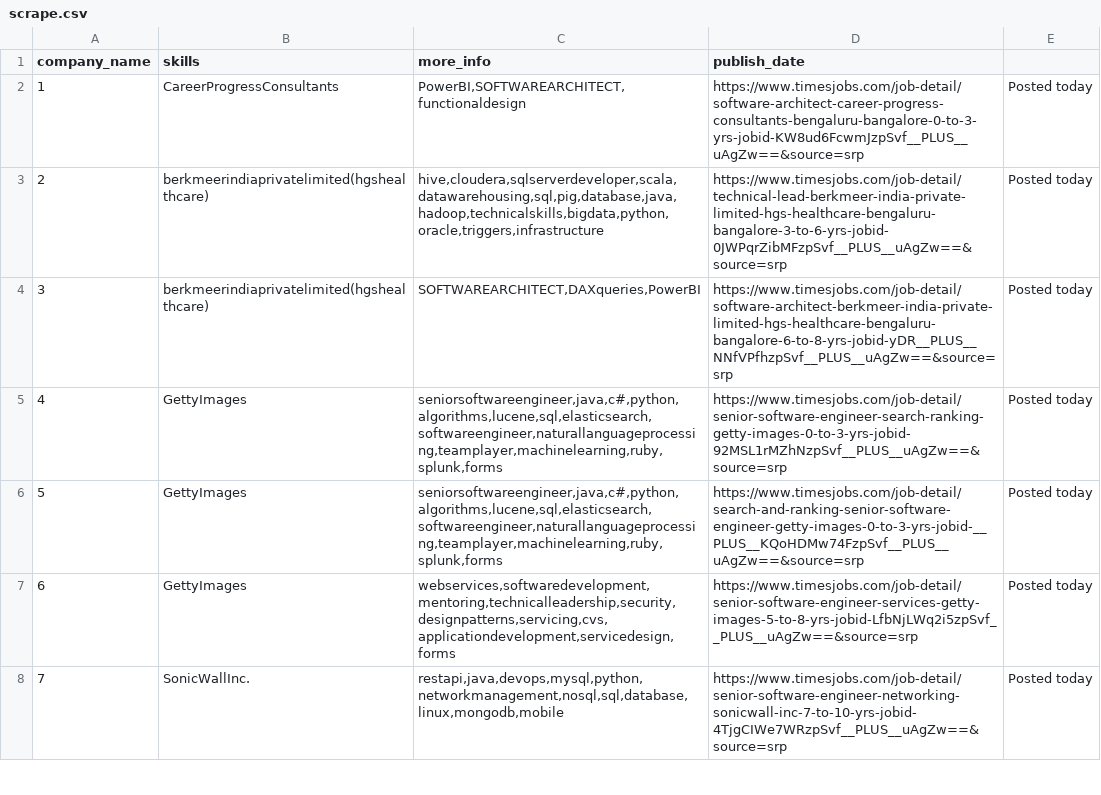
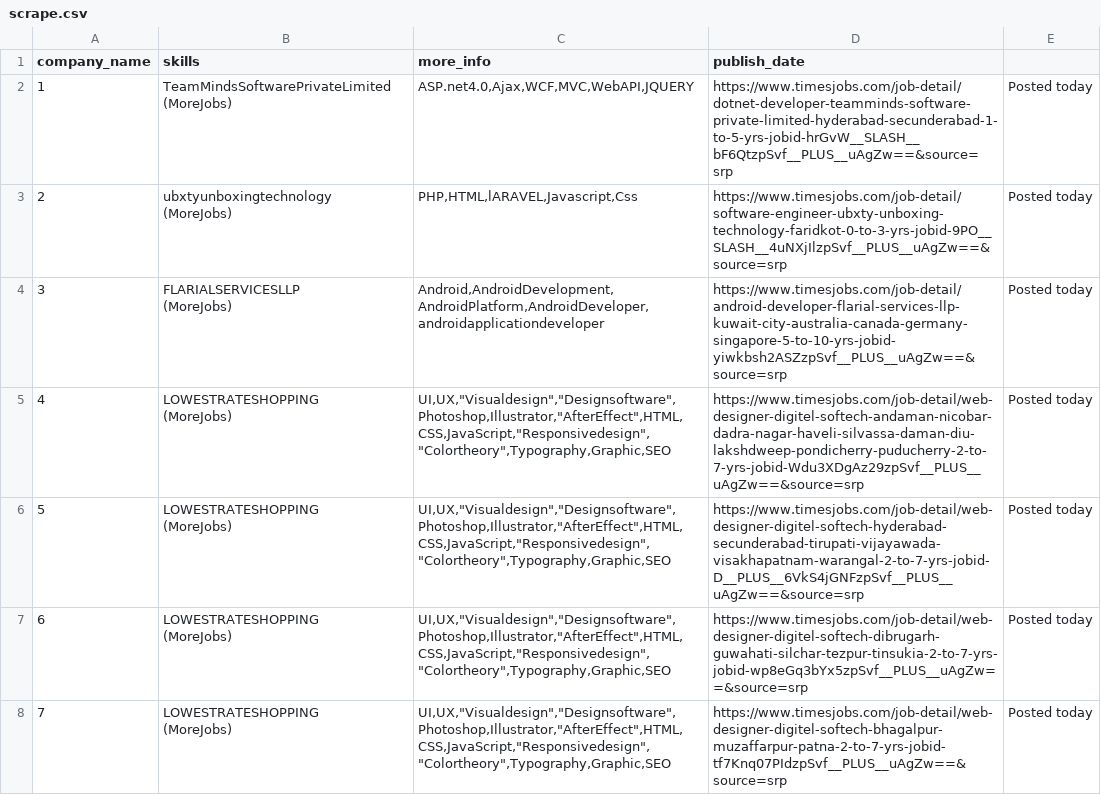
Before and after one commit to azizulhakim13/Web-Scraping, a CSV file: scrape.csv, drawn as a sheet; only a part is shown; the diff covers the shown part only.

```diff
--- a/scrape.csv
+++ b/scrape.csv
@@ -1,57 +1,57 @@
 company_name,skills,more_info,publish_date
-1,"
-CareerProgressConsultants
-
-","
-
-PowerBI,SOFTWAREARCHITECT,functionaldesign
-
-",https://www.timesjobs.com/job-detail/software-architect-career-progress-consultants-bengaluru-bangalore-0-to-3-yrs-jobid-KW8ud6FcwmJzpSvf__PLUS__uAgZw==&source=srp,Posted today
-2,"
-berkmeerindiaprivatelimited(hgshealthcare)
-
-","
-
-hive,cloudera,sqlserverdeveloper,scala,datawarehousing,sql,pig,database,java,hadoop,technicalskills,bigdata,python,oracle,triggers,infrastructure
-
-",https://www.timesjobs.com/job-detail/technical-lead-berkmeer-india-private-limited-hgs-healthcare-bengaluru-bangalore-3-to-6-yrs-jobid-0JWPqrZibMFzpSvf__PLUS__uAgZw==&source=srp,Posted today
-3,"
-berkmeerindiaprivatelimited(hgshealthcare)
-
-","
-
-SOFTWAREARCHITECT,DAXqueries,PowerBI
-
-",https://www.timesjobs.com/job-detail/software-architect-berkmeer-india-private-limited-hgs-healthcare-bengaluru-bangalore-6-to-8-yrs-jobid-yDR__PLUS__NNfVPfhzpSvf__PLUS__uAgZw==&source=srp,Posted today
-4,"
-GettyImages
-
-","
-
-seniorsoftwareengineer,java,c#,python,algorithms,lucene,sql,elasticsearch,softwareengineer,naturallanguageprocessing,teamplayer,machinelearning,ruby,splunk,forms
-
-",https://www.timesjobs.com/job-detail/senior-software-engineer-search-ranking-getty-images-0-to-3-yrs-jobid-92MSL1rMZhNzpSvf__PLUS__uAgZw==&source=srp,Posted today
-5,"
-GettyImages
-
-","
-
-seniorsoftwareengineer,java,c#,python,algorithms,lucene,sql,elasticsearch,softwareengineer,naturallanguageprocessing,teamplayer,machinelearning,ruby,splunk,forms
-
-",https://www.timesjobs.com/job-detail/search-and-ranking-senior-software-engineer-getty-images-0-to-3-yrs-jobid-__PLUS__KQoHDMw74FzpSvf__PLUS__uAgZw==&source=srp,Posted today
-6,"
-GettyImages
-
-","
-
-webservices,softwaredevelopment,mentoring,technicalleadership,security,designpatterns,servicing,cvs,applicationdevelopment,servicedesign,forms
-
-",https://www.timesjobs.com/job-detail/senior-software-engineer-services-getty-images-5-to-8-yrs-jobid-LfbNjLWq2i5zpSvf__PLUS__uAgZw==&source=srp,Posted today
-7,"
-SonicWallInc.
-
-","
-
-restapi,java,devops,mysql,python,networkmanagement,nosql,sql,database,linux,mongodb,mobile
-
-",https://www.timesjobs.com/job-detail/senior-software-engineer-networking-sonicwall-inc-7-to-10-yrs-jobid-4TjgCIWe7WRzpSvf__PLUS__uAgZw==&source=srp,Posted today
+1,"
+TeamMindsSoftwarePrivateLimited
+(MoreJobs)
+","
+
+ASP.net4.0,Ajax,WCF,MVC,WebAPI,JQUERY
+
+",https://www.timesjobs.com/job-detail/dotnet-developer-teamminds-software-private-limited-hyderabad-secunderabad-1-to-5-yrs-jobid-hrGvW__SLASH__bF6QtzpSvf__PLUS__uAgZw==&source=srp,Posted today
+2,"
+ubxtyunboxingtechnology
+(MoreJobs)
+","
+
+PHP,HTML,lARAVEL,Javascript,Css
+
+",https://www.timesjobs.com/job-detail/software-engineer-ubxty-unboxing-technology-faridkot-0-to-3-yrs-jobid-9PO__SLASH__4uNXjIlzpSvf__PLUS__uAgZw==&source=srp,Posted today
+3,"
+FLARIALSERVICESLLP
+(MoreJobs)
+","
+
+Android,AndroidDevelopment,AndroidPlatform,AndroidDeveloper,androidapplicationdeveloper
+
+",https://www.timesjobs.com/job-detail/android-developer-flarial-services-llp-kuwait-city-australia-canada-germany-singapore-5-to-10-yrs-jobid-yiwkbsh2ASZzpSvf__PLUS__uAgZw==&source=srp,Posted today
+4,"
+LOWESTRATESHOPPING
+(MoreJobs)
+","
+
+UI,UX,""Visualdesign"",""Designsoftware"",Photoshop,Illustrator,""AfterEffect"",HTML,CSS,JavaScript,""Responsivedesign"",""Colortheory"",Typography,Graphic,SEO
+
+",https://www.timesjobs.com/job-detail/web-designer-digitel-softech-andaman-nicobar-dadra-nagar-haveli-silvassa-daman-diu-lakshdweep-pondicherry-puducherry-2-to-7-yrs-jobid-Wdu3XDgAz29zpSvf__PLUS__uAgZw==&source=srp,Posted today
+5,"
+LOWESTRATESHOPPING
+(MoreJobs)
+","
+
+UI,UX,""Visualdesign"",""Designsoftware"",Photoshop,Illustrator,""AfterEffect"",HTML,CSS,JavaScript,""Responsivedesign"",""Colortheory"",Typography,Graphic,SEO
+
+",https://www.timesjobs.com/job-detail/web-designer-digitel-softech-hyderabad-secunderabad-tirupati-vijayawada-visakhapatnam-warangal-2-to-7-yrs-jobid-D__PLUS__6VkS4jGNFzpSvf__PLUS__uAgZw==&source=srp,Posted today
+6,"
+LOWESTRATESHOPPING
+(MoreJobs)
+","
+
+UI,UX,""Visualdesign"",""Designsoftware"",Photoshop,Illustrator,""AfterEffect"",HTML,CSS,JavaScript,""Responsivedesign"",""Colortheory"",Typography,Graphic,SEO
+
+",https://www.timesjobs.com/job-detail/web-designer-digitel-softech-dibrugarh-guwahati-silchar-tezpur-tinsukia-2-to-7-yrs-jobid-wp8eGq3bYx5zpSvf__PLUS__uAgZw==&source=srp,Posted today
+7,"
+LOWESTRATESHOPPING
+(MoreJobs)
+","
+
+UI,UX,""Visualdesign"",""Designsoftware"",Photoshop,Illustrator,""AfterEffect"",HTML,CSS,JavaScript,""Responsivedesign"",""Colortheory"",Typography,Graphic,SEO
+
+",https://www.timesjobs.com/job-detail/web-designer-digitel-softech-bhagalpur-muzaffarpur-patna-2-to-7-yrs-jobid-tf7Knq07PIdzpSvf__PLUS__uAgZw==&source=srp,Posted today
```
Also changed, not shown: 54 edited cells elsewhere in this file, 5 other files.
